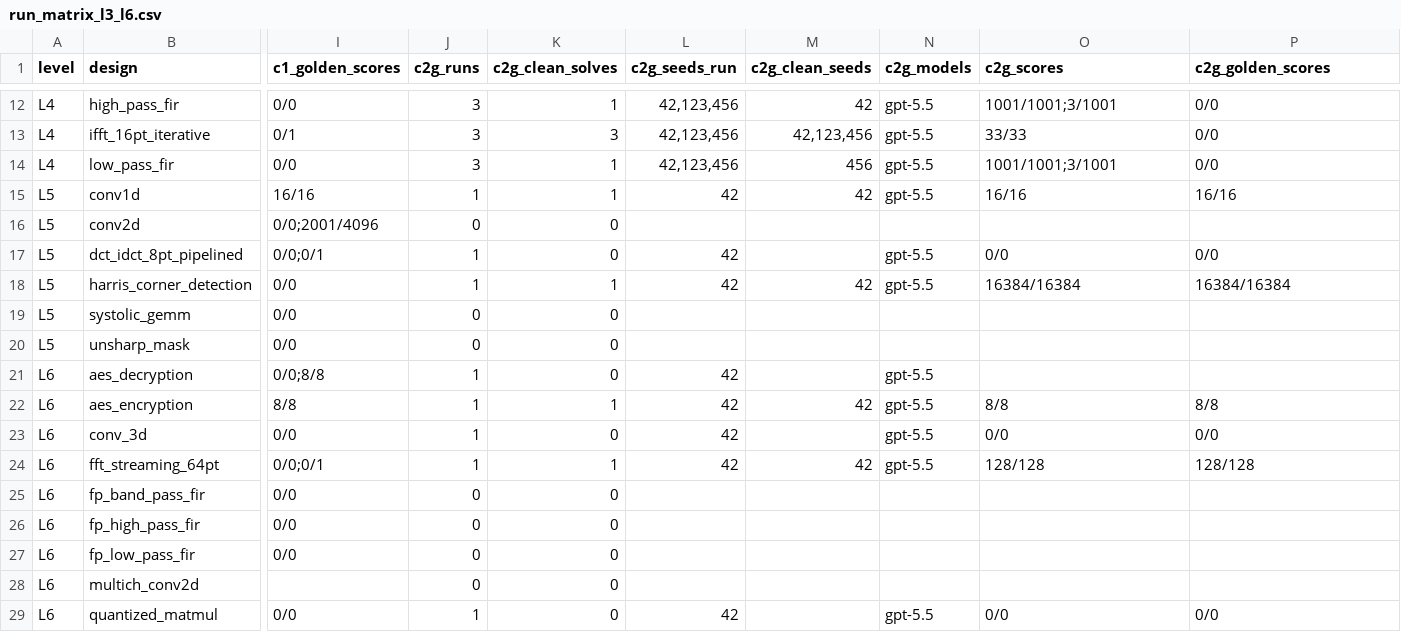
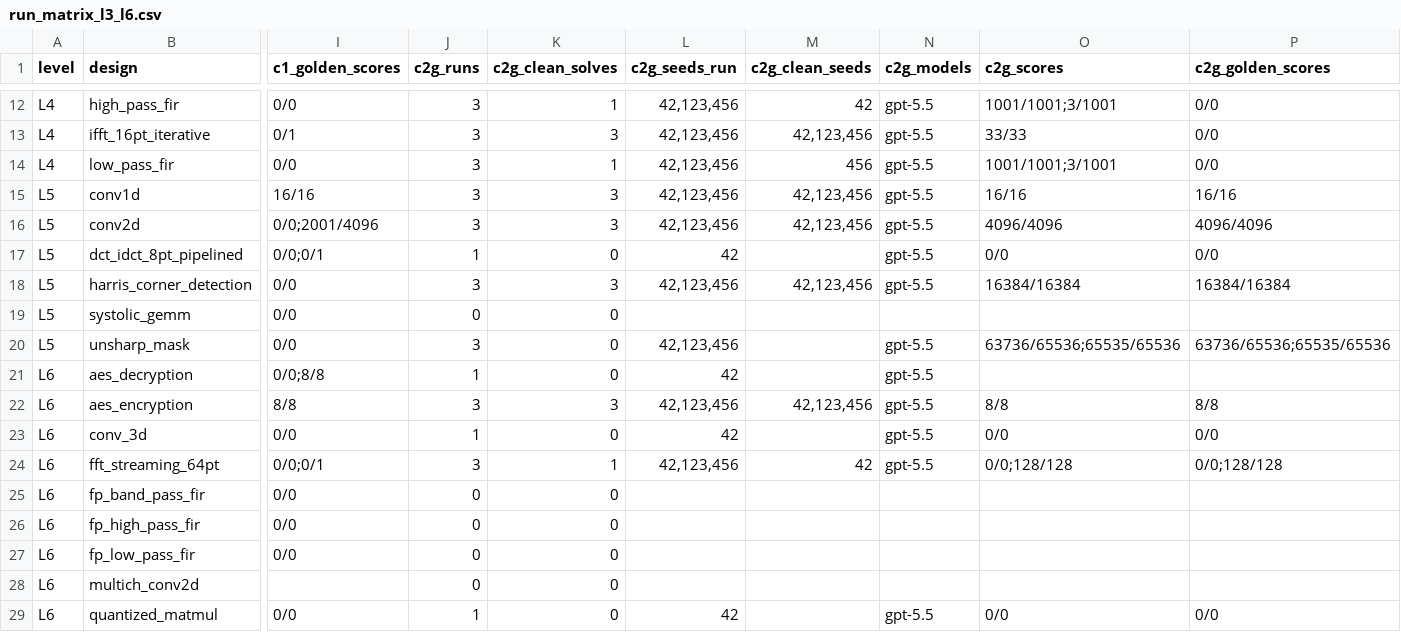
Before and after one commit to saaheerpurav/archxbench-decomposed-cegis, a CSV file: artifacts/inventories/run_matrix_l3_l6.csv, drawn as a sheet; only a part is shown, gaps mark what is left out; the diff names each change by its address in the sheet, - before the commit and + after, or states it on an @@ line.

```diff
--- a/artifacts/inventories/run_matrix_l3_l6.csv
+++ b/artifacts/inventories/run_matrix_l3_l6.csv
-J15 (c2g_runs): 1
+J15 (c2g_runs): 3
-K15 (c2g_clean_solves): 1
+K15 (c2g_clean_solves): 3
-L15 (c2g_seeds_run): 42
+L15 (c2g_seeds_run): 42,123,456
-M15 (c2g_clean_seeds): 42
+M15 (c2g_clean_seeds): 42,123,456
-J16 (c2g_runs): 0
+J16 (c2g_runs): 3
-K16 (c2g_clean_solves): 0
+K16 (c2g_clean_solves): 3
-L16 (c2g_seeds_run): (empty)
+L16 (c2g_seeds_run): 42,123,456
-M16 (c2g_clean_seeds): (empty)
+M16 (c2g_clean_seeds): 42,123,456
-N16 (c2g_models): (empty)
+N16 (c2g_models): gpt-5.5
-O16 (c2g_scores): (empty)
+O16 (c2g_scores): 4096/4096
-P16 (c2g_golden_scores): (empty)
+P16 (c2g_golden_scores): 4096/4096
-J18 (c2g_runs): 1
+J18 (c2g_runs): 3
-K18 (c2g_clean_solves): 1
+K18 (c2g_clean_solves): 3
-L18 (c2g_seeds_run): 42
+L18 (c2g_seeds_run): 42,123,456
-M18 (c2g_clean_seeds): 42
+M18 (c2g_clean_seeds): 42,123,456
-J20 (c2g_runs): 0
+J20 (c2g_runs): 3
-L20 (c2g_seeds_run): (empty)
+L20 (c2g_seeds_run): 42,123,456
-N20 (c2g_models): (empty)
+N20 (c2g_models): gpt-5.5
-O20 (c2g_scores): (empty)
+O20 (c2g_scores): 63736/65536;65535/65536
-P20 (c2g_golden_scores): (empty)
+P20 (c2g_golden_scores): 63736/65536;65535/65536
-J22 (c2g_runs): 1
+J22 (c2g_runs): 3
-K22 (c2g_clean_solves): 1
+K22 (c2g_clean_solves): 3
-L22 (c2g_seeds_run): 42
+L22 (c2g_seeds_run): 42,123,456
-M22 (c2g_clean_seeds): 42
+M22 (c2g_clean_seeds): 42,123,456
-J24 (c2g_runs): 1
+J24 (c2g_runs): 3
-L24 (c2g_seeds_run): 42
+L24 (c2g_seeds_run): 42,123,456
-O24 (c2g_scores): 128/128
+O24 (c2g_scores): 0/0;128/128
-P24 (c2g_golden_scores): 128/128
+P24 (c2g_golden_scores): 0/0;128/128
```
Also changed, not shown: artifacts/inventories/artifact_index.csv, 25 other files.
